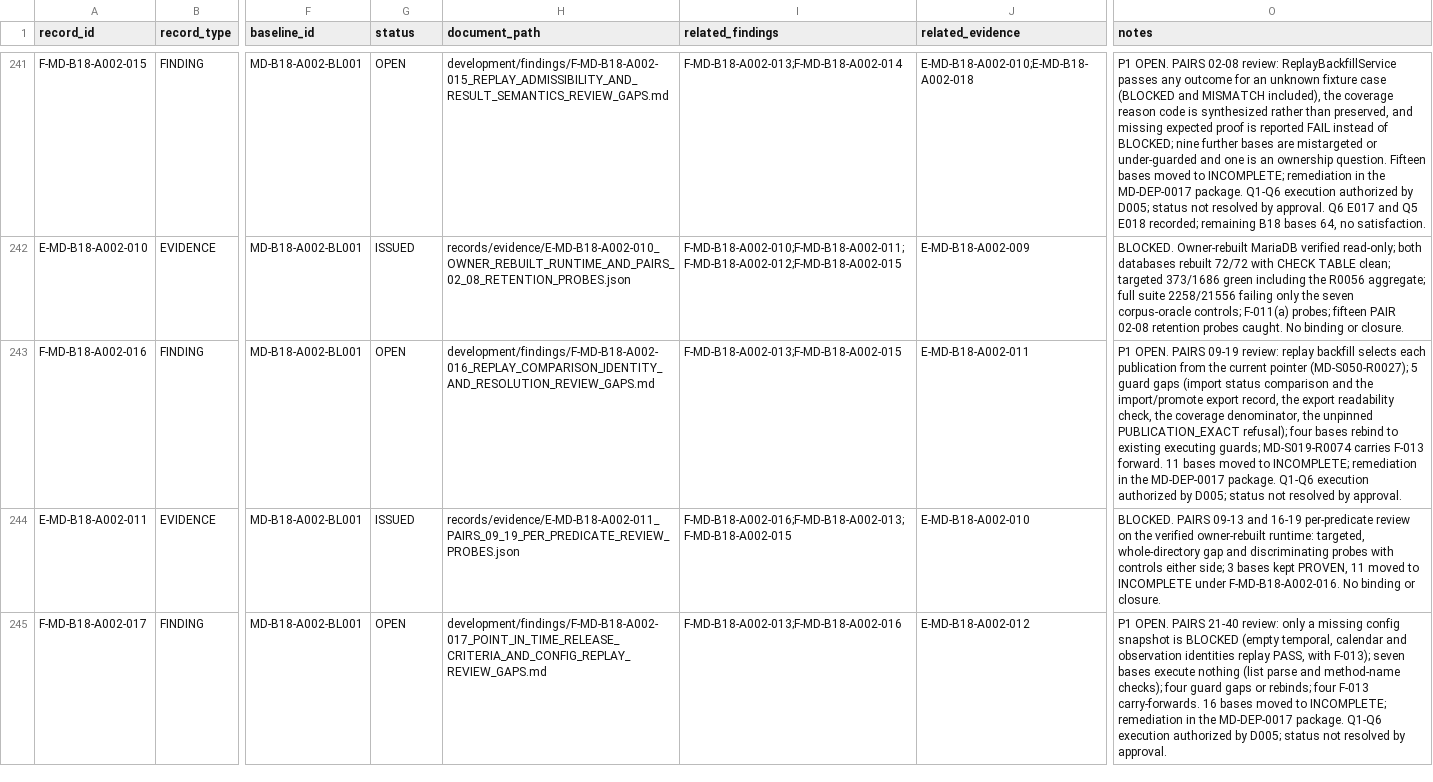
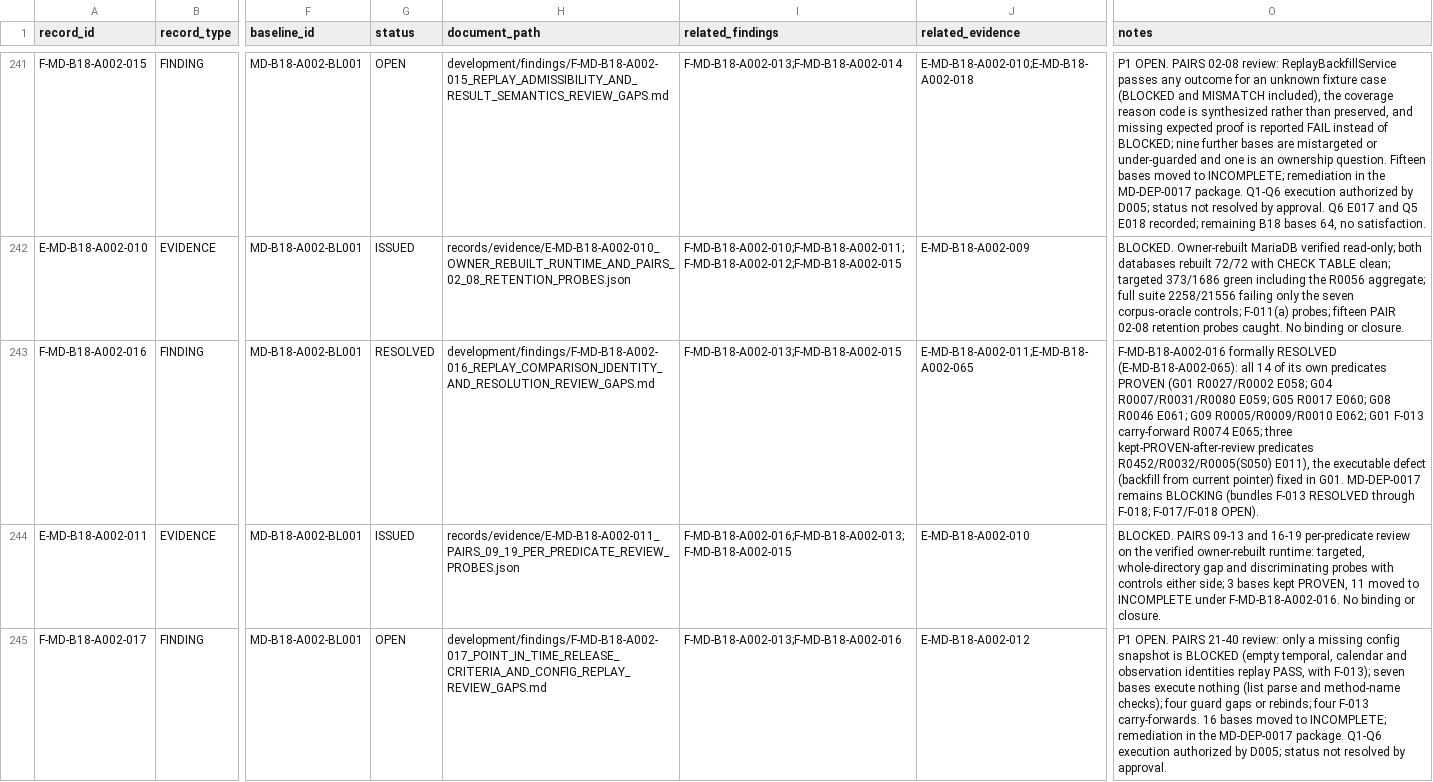
Before and after one commit to franscelstain/tradeaxis-api, a CSV file: docs/market_data/records/WORK_RECORD_REGISTRY.csv, drawn as a sheet; only a part is shown, gaps mark what is left out; the diff covers the shown part only; the diff names each change by its address in the sheet, - before the commit and + after, or states it on an @@ line.

Commit message:
test: resolve MD-B18 F016 replay comparison review gaps

```diff
--- a/docs/market_data/records/WORK_RECORD_REGISTRY.csv
+++ b/docs/market_data/records/WORK_RECORD_REGISTRY.csv
-G243 (status): OPEN
+G243 (status): RESOLVED
-J243 (related_evidence): E-MD-B18-A002-011
+J243 (related_evidence): E-MD-B18-A002-011;E-MD-B18-A002-065
-O243 (notes): P1 OPEN. PAIRS 09-19 review: replay backfill selects each publication from the current pointer (MD-S050-R0027); 5 guard gaps (import status comparison and the import/promote export record, the export readability check, the coverage denominator, the unpinned PUBLICATION_EXACT refusal); four bases rebind to existing executing guards; MD-S019-R0074 carries F-013 forward. 11 bases moved to INCOMPLETE; remediation in the MD-DEP-0017 package. Q1-Q6 execution authorized by D005; status not resolved by approval.
+O243 (notes): F-MD-B18-A002-016 formally RESOLVED (E-MD-B18-A002-065): all 14 of its own predicates PROVEN (G01 R0027/R0002 E058; G04 R0007/R0031/R0080 E059; G05 R0017 E060; G08 R0046 E061; G09 R0005/R0009/R0010 E062; G01 F-013 carry-forward R0074 E065; three kept-PROVEN-after-review predicates R0452/R0032/R0005(S050) E011), the executable defect (backfill from current pointer) fixed in G01. MD-DEP-0017 remains BLOCKING (bundles F-013 RESOLVED through F-018; F-017/F-018 OPEN).
```
Also changed, not shown: 1 added row elsewhere in this file, docs/market_data/authority/governance/CURRENT_VERIFICATION_REGISTRY.csv, docs/market_data/authority/governance/DOCUMENT_ID_REGISTRY.csv, 7 other files.
